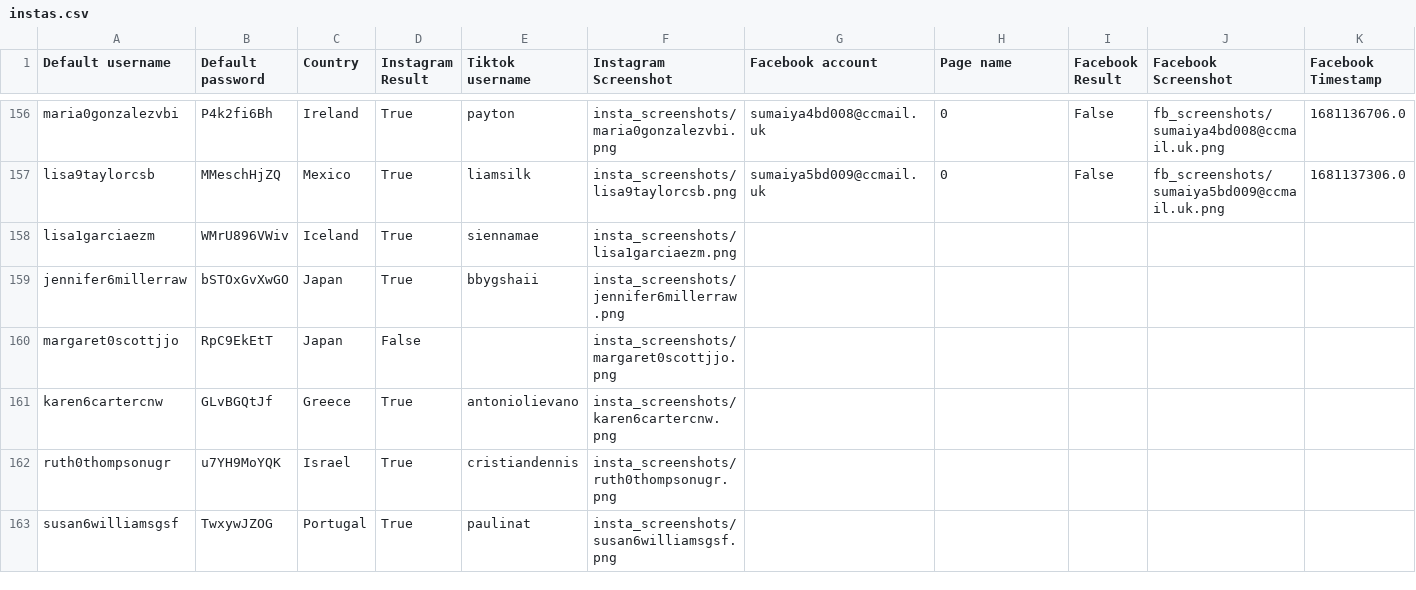
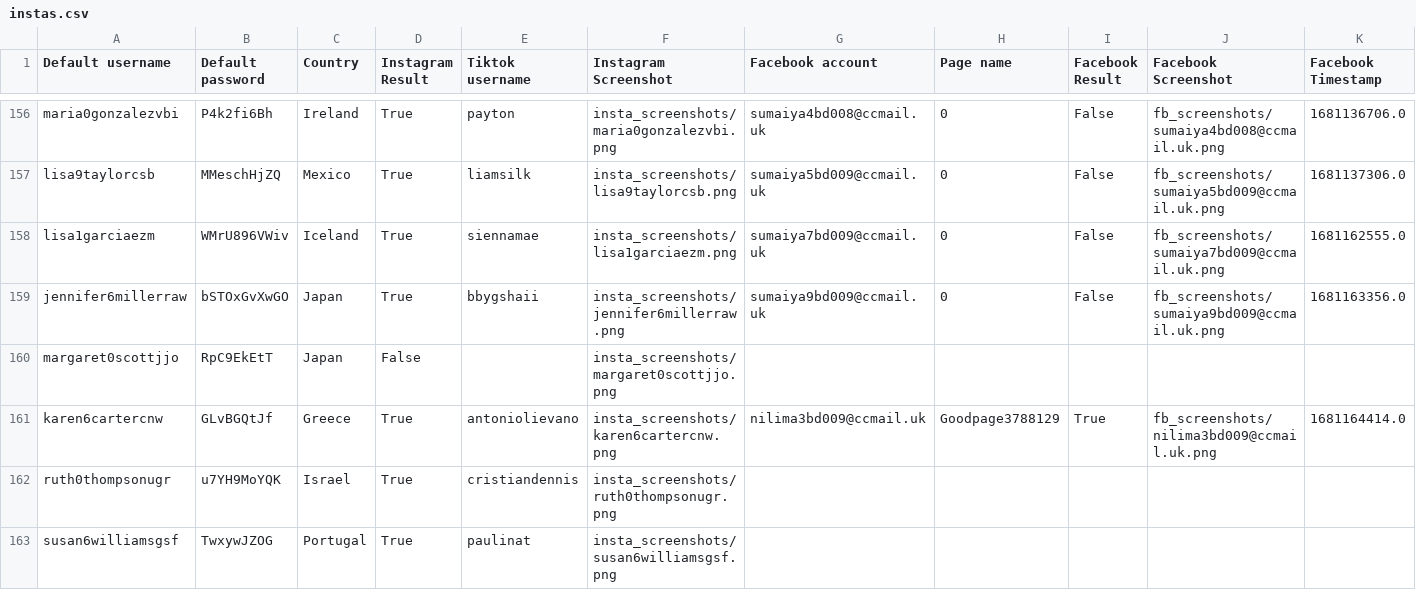
Before and after one commit to sammiphone6/Content_Arbitrage, a CSV file: account_adding/data/instas.csv, drawn as a sheet; only a part is shown, gaps mark what is left out.

```diff
--- a/account_adding/data/instas.csv
+++ b/account_adding/data/instas.csv
@@ -157,6 +157,6 @@ maria0gonzalezvbi,P4k2fi6Bh,Ireland,True,payton,insta_screenshots/maria0gonzalez
 lisa9taylorcsb,MMeschHjZQ,Mexico,True,liamsilk,insta_screenshots/lisa9taylorcsb.png,sumaiya5bd009@ccmail.uk,0,False,fb_screenshots/sumaiya5bd009@ccmail.uk.png,1681137306.0
-lisa1garciaezm,WMrU896VWiv,Iceland,True,siennamae,insta_screenshots/lisa1garciaezm.png,,,,,
-jennifer6millerraw,bSTOxGvXwGO,Japan,True,bbygshaii,insta_screenshots/jennifer6millerraw.png,,,,,
+lisa1garciaezm,WMrU896VWiv,Iceland,True,siennamae,insta_screenshots/lisa1garciaezm.png,sumaiya7bd009@ccmail.uk,0,False,fb_screenshots/sumaiya7bd009@ccmail.uk.png,1681162555.0
+jennifer6millerraw,bSTOxGvXwGO,Japan,True,bbygshaii,insta_screenshots/jennifer6millerraw.png,sumaiya9bd009@ccmail.uk,0,False,fb_screenshots/sumaiya9bd009@ccmail.uk.png,1681163356.0
 margaret0scottjjo,RpC9EkEtT,Japan,False,,insta_screenshots/margaret0scottjjo.png,,,,,
-karen6cartercnw,GLvBGQtJf,Greece,True,antoniolievano,insta_screenshots/karen6cartercnw.png,,,,,
+karen6cartercnw,GLvBGQtJf,Greece,True,antoniolievano,insta_screenshots/karen6cartercnw.png,nilima3bd009@ccmail.uk,Goodpage3788129,True,fb_screenshots/nilima3bd009@ccmail.uk.png,1681164414.0
 ruth0thompsonugr,u7YH9MoYQK,Israel,True,cristiandennis,insta_screenshots/ruth0thompsonugr.png,,,,,
```
Also changed, not shown: account_adding/data/fbs.csv, account_posting/data/account_data_indiv.csv, 12 other files.
